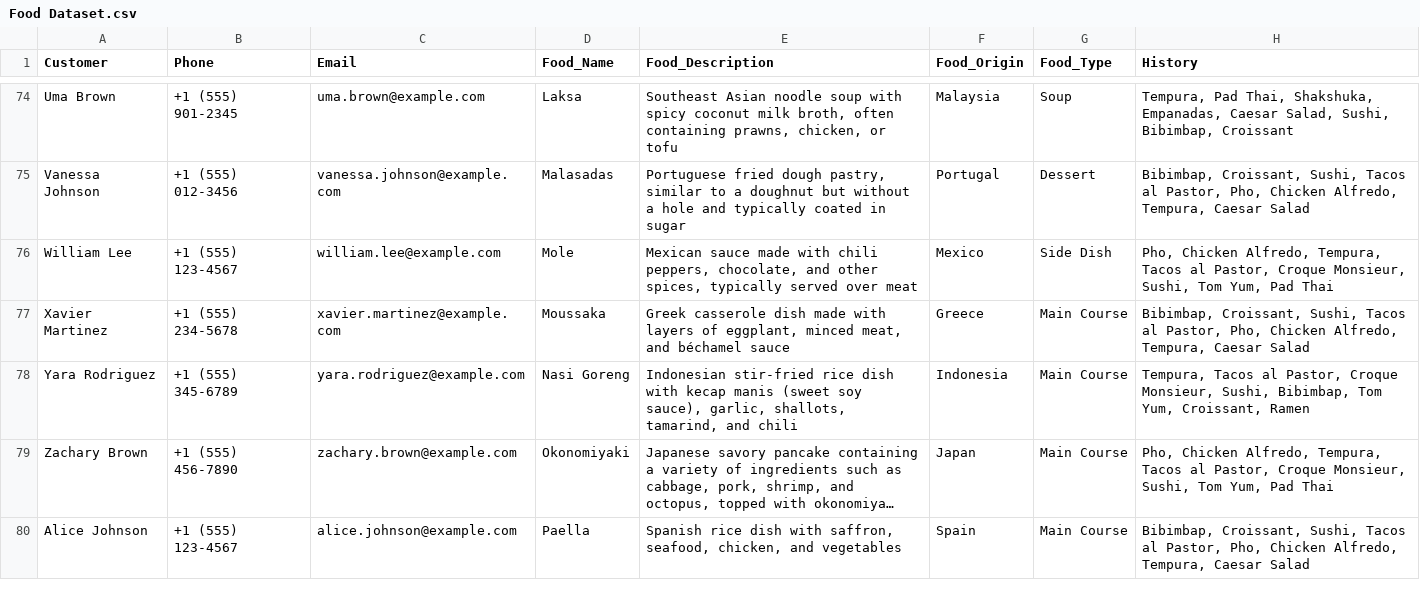
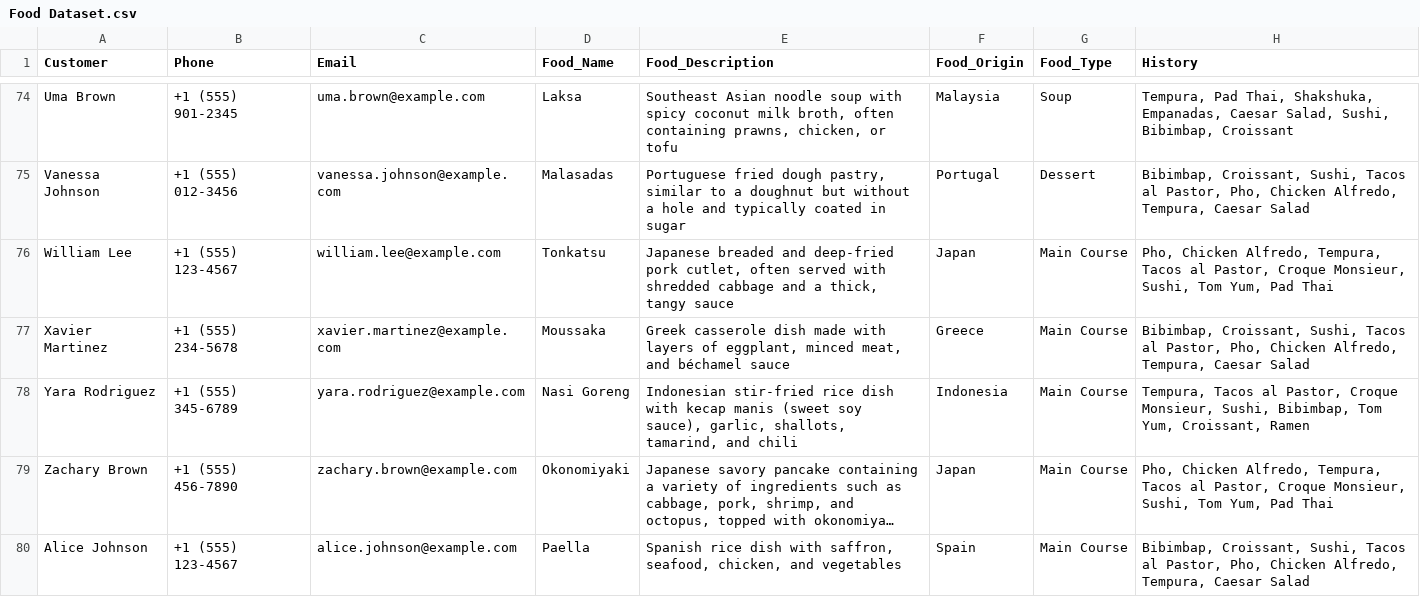
Before and after one commit to VesperLyn/Food-Recommendation-System, a CSV file: Food Dataset.csv, drawn as a sheet; only a part is shown, gaps mark what is left out; long unchanged cells end in …; the diff covers the shown part only.

```diff
--- a/Food Dataset.csv
+++ b/Food Dataset.csv
@@ -75,3 +75,3 @@ Uma Brown,+1 (555) 901-2345,uma.brown@example.com,Laksa,"Southeast Asian noodle
 Vanessa Johnson,+1 (555) 012-3456,vanessa.johnson@example.com,Malasadas,"Portuguese fried dough pastry, similar to a doughnut but without a hole and typically coated in sugar",Portugal,Dessert,"Bibimbap, Croissant, Sushi, Tacos al Pastor, Pho, Chicken Alfredo, Tempura, Caesar Salad"
-William Lee,+1 (555) 123-4567,william.lee@example.com,Mole,"Mexican sauce made with chili peppers, chocolate, and other spices, typically served over meat",Mexico,Side Dish,"Pho, Chicken Alfredo, Tempura, Tacos al Pastor, Croque Monsieur, Sushi, Tom Yum, Pad Thai"
+William Lee,+1 (555) 123-4567,william.lee@example.com,Tonkatsu,"Japanese breaded and deep-fried pork cutlet, often served with shredded cabbage and a thick, tangy sauce",Japan,Main Course,"Pho, Chicken Alfredo, Tempura, Tacos al Pastor, Croque Monsieur, Sushi, Tom Yum, Pad Thai"
 Xavier Martinez,+1 (555) 234-5678,xavier.martinez@example.com,Moussaka,"Greek casserole dish made with layers of eggplant, minced meat, and béchamel sauce",Greece,Main Course,"Bibimbap, Croissant, Sushi, Tacos al Pastor, Pho, Chicken Alfredo, Tempura, Caesar Salad"
```
Also changed, not shown: 25 edited cells elsewhere in this file, 5 other files.
